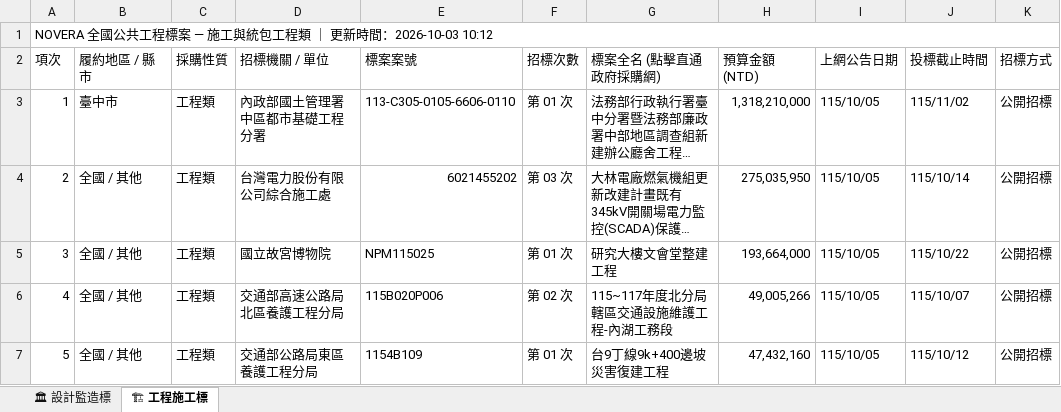
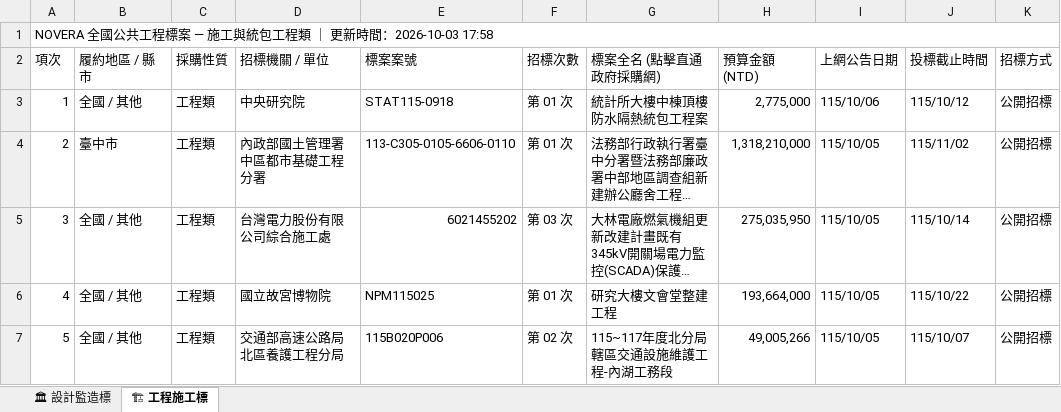
Before and after one commit to gardenai0222-a11y/gardenai0222-a11y.github.io, an Excel workbook: 今日政府電子採購網.xlsx, sheet 🏗 工程施工標, drawn as a sheet; only a part is shown; the shorter side is filled out with more unchanged rows; long unchanged cells end in …; values as stored, in another font and other column widths than the file's, no cell formats; the diff names each change by its address in the sheet, - before the commit and + after, or states it on an @@ line.

```diff
--- a/今日政府電子採購網.xlsx (sheet 🏗 工程施工標)
+++ b/今日政府電子採購網.xlsx (sheet 🏗 工程施工標)
@@ column A (項次) renumbered from row 1 down @@
+row 3: 1 | 全國 / 其他 | 工程類 | 中央研究院 | STAT115-0918 | 第 01 次 | 統計所大樓中棟頂樓防水隔熱統包工程案 | 2,775,000 | 115/10/06 | 115/10/12 | 公開招標
```
Also changed, not shown: sheet 🏛 設計監造標, cell formats, tenders_today.xlsx, 2 other files.
